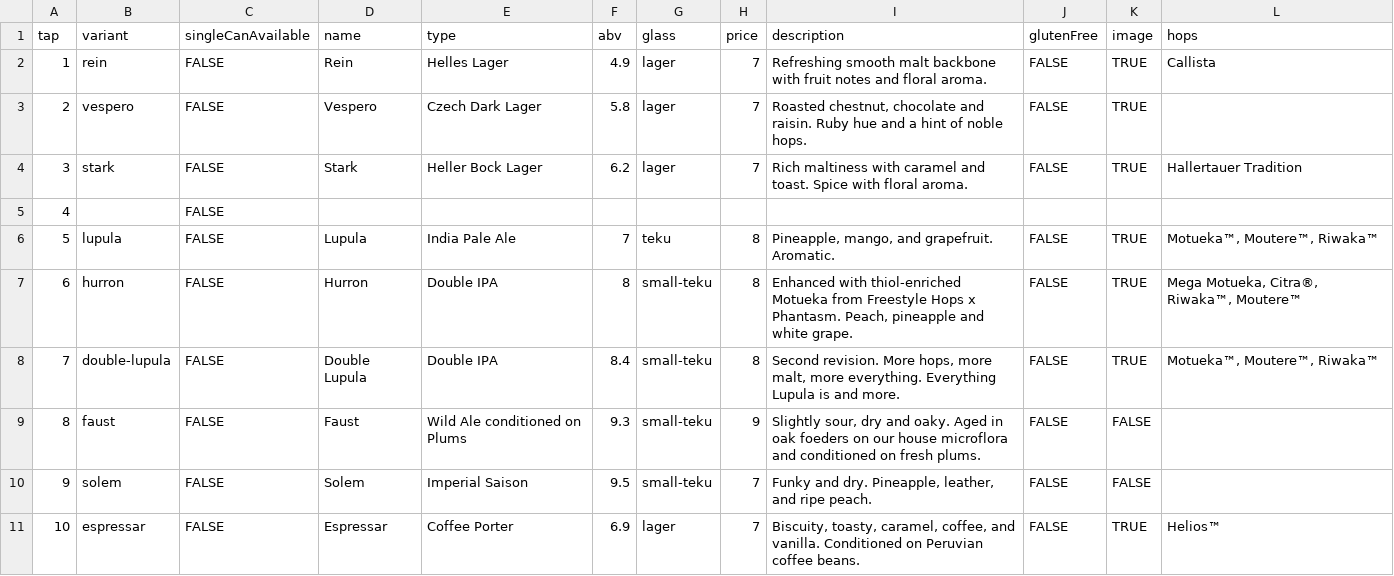
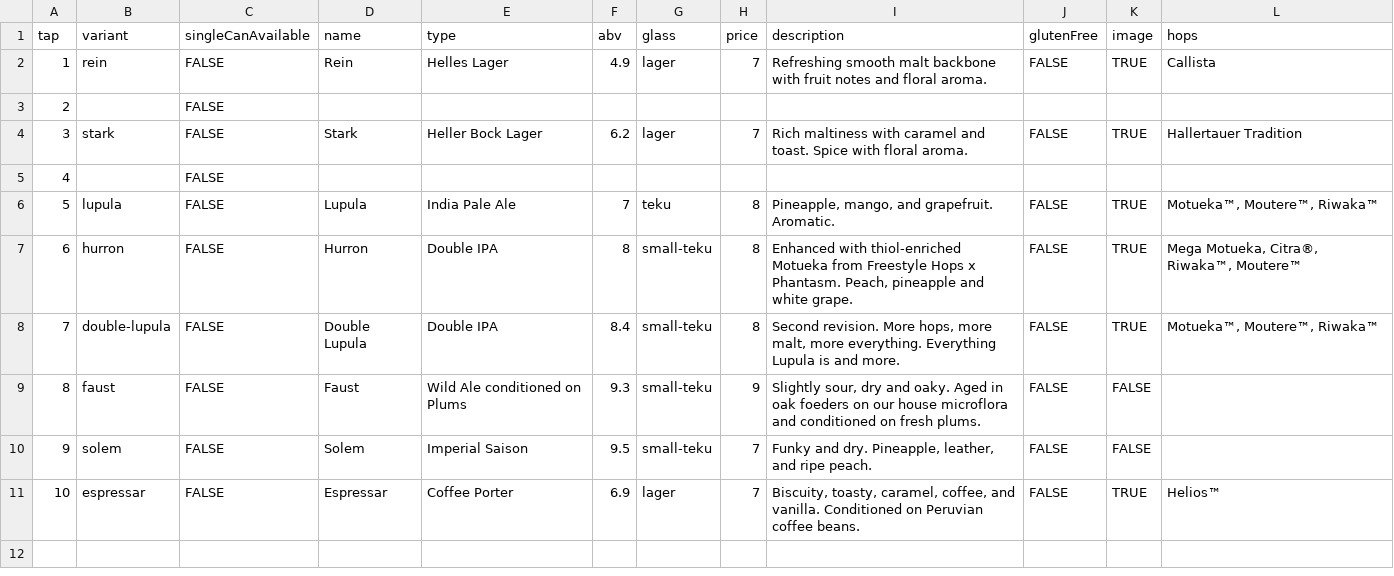
Before and after one commit to lolevbeer/site, a CSV file: _data/menu.csv, drawn as a sheet.

Commit message:
Sync Data from google sheets

```diff
--- a/_data/menu.csv
+++ b/_data/menu.csv
@@ -2,3 +2,3 @@
 "1","rein","FALSE","Rein","Helles Lager","4.9","lager","7","Refreshing smooth malt backbone with fruit notes and floral aroma. ","FALSE","TRUE","Callista"
-"2","vespero","FALSE","Vespero","Czech Dark Lager","5.8","lager","7","Roasted chestnut, chocolate and raisin. Ruby hue and a hint of noble hops.","FALSE","TRUE",""
+"2","","FALSE","","","","","","","","",""
 "3","stark","FALSE","Stark","Heller Bock Lager","6.2","lager","7","Rich maltiness with caramel and toast. Spice with floral aroma.","FALSE","TRUE","Hallertauer Tradition"
```
